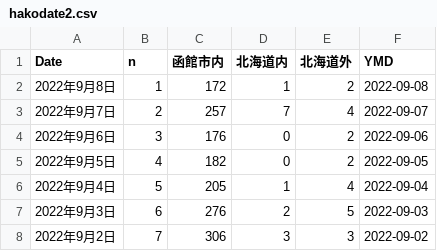
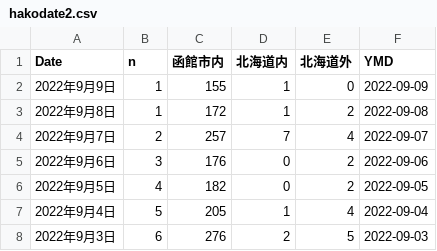
Before and after one commit to tanamym/hakodate_coviddata, a CSV file: hakodate2.csv, drawn as a sheet; only a part is shown; the shorter side is filled out with more unchanged rows.

Commit message:
データ更新

```diff
--- a/hakodate2.csv
+++ b/hakodate2.csv
@@ -1,2 +1,3 @@
 "Date","n","函館市内","北海道内","北海道外","YMD"
+"2022年9月9日",1,"155","1","0",2022-09-09
 "2022年9月8日",1,"172","1","2",2022-09-08
```
